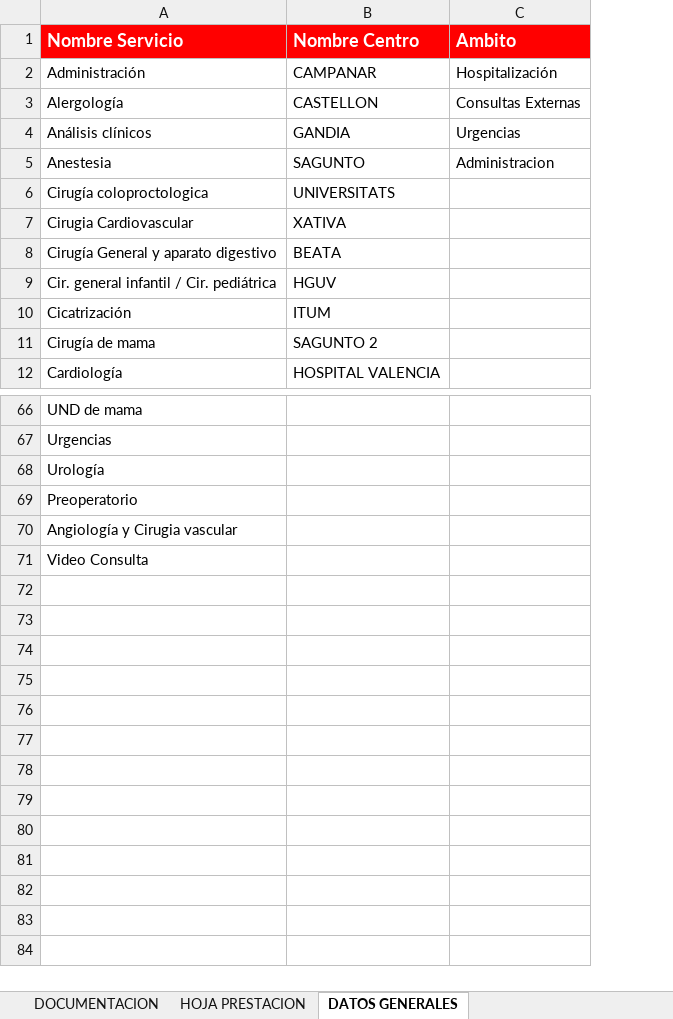
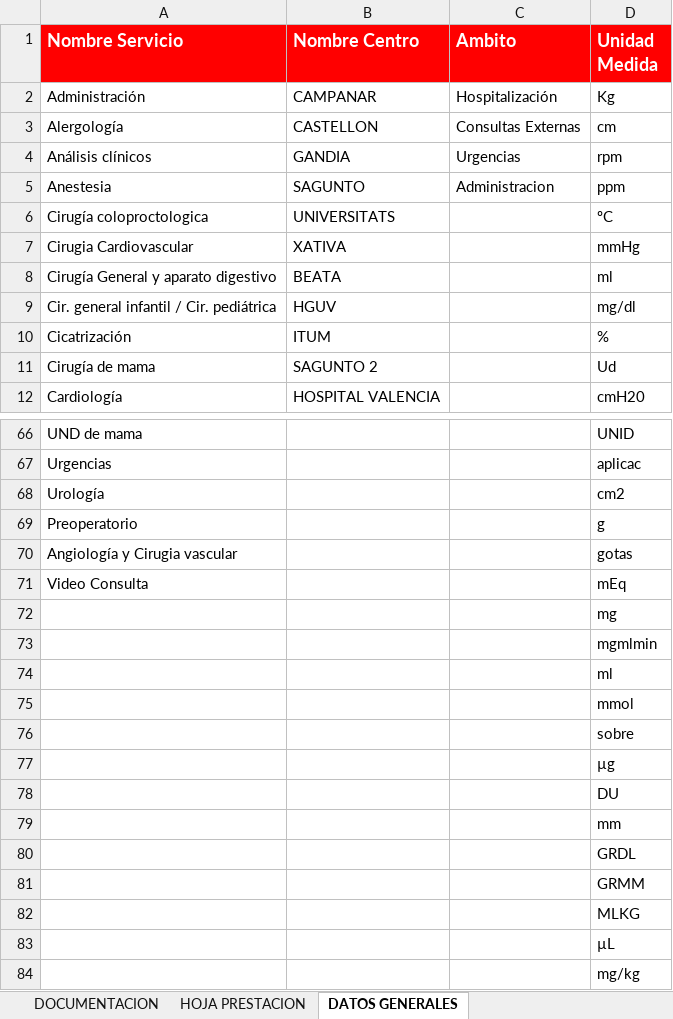
Before and after one commit to kaidewu/siny, an Excel workbook: backend/resources/examples/INPUT-EXAMPLE.xlsx, sheet DATOS GENERALES, drawn as a sheet; only a part is shown, gaps mark what is left out; values as stored, in another font and other column widths than the file's, no borders; the diff names each change by its address in the sheet, - before the commit and + after, or states it on an @@ line.

```diff
--- a/backend/resources/examples/INPUT-EXAMPLE.xlsx (sheet DATOS GENERALES)
+++ b/backend/resources/examples/INPUT-EXAMPLE.xlsx (sheet DATOS GENERALES)
+column D (Unidad Medida), rows 2-12: Kg | cm | rpm | ppm | ºC | mmHg | ml | mg/dl | % | Ud | cmH20; rows 66-71: UNID | aplicac | cm2 | g | gotas | mEq
+row 72:  |  |  | mg
+row 73:  |  |  | mgmlmin
+row 74:  |  |  | ml
+row 75:  |  |  | mmol
+row 76:  |  |  | sobre
+row 77:  |  |  | µg
+row 78:  |  |  | DU
+row 79:  |  |  | mm
+row 80:  |  |  | GRDL
+row 81:  |  |  | GRMM
+row 82:  |  |  | MLKG
+row 83:  |  |  | µL
+row 84:  |  |  | mg/kg
```
Also changed, not shown: sheet DOCUMENTACION, 36 other files.
